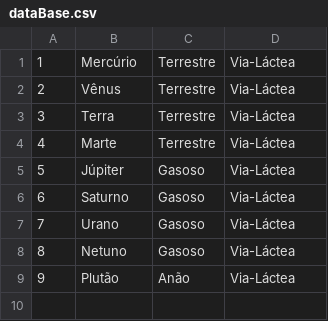
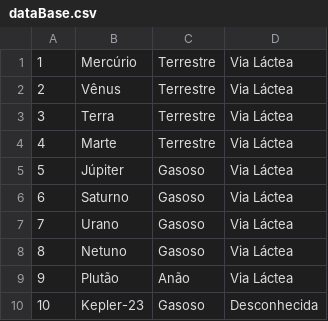
Before and after one commit to Villlas/Cadastro-Planetas, a CSV file: Data/dataBase.csv, drawn as a sheet.

```diff
--- a/Data/dataBase.csv
+++ b/Data/dataBase.csv
@@ -1,9 +1,10 @@
-1;Mercúrio;Terrestre;Via-Láctea
-2;Vênus;Terrestre;Via-Láctea
-3;Terra;Terrestre;Via-Láctea
-4;Marte;Terrestre;Via-Láctea
-5;Júpiter;Gasoso;Via-Láctea
-6;Saturno;Gasoso;Via-Láctea
-7;Urano;Gasoso;Via-Láctea
-8;Netuno;Gasoso;Via-Láctea
-9;Plutão;Anão;Via-Láctea
+1;Mercúrio;Terrestre;Via Láctea
+2;Vênus;Terrestre;Via Láctea
+3;Terra;Terrestre;Via Láctea
+4;Marte;Terrestre;Via Láctea
+5;Júpiter;Gasoso;Via Láctea
+6;Saturno;Gasoso;Via Láctea
+7;Urano;Gasoso;Via Láctea
+8;Netuno;Gasoso;Via Láctea
+9;Plutão;Anão;Via Láctea
+10;Kepler-23;Gasoso;Desconhecida
```
Also changed, not shown: 4 other files.
